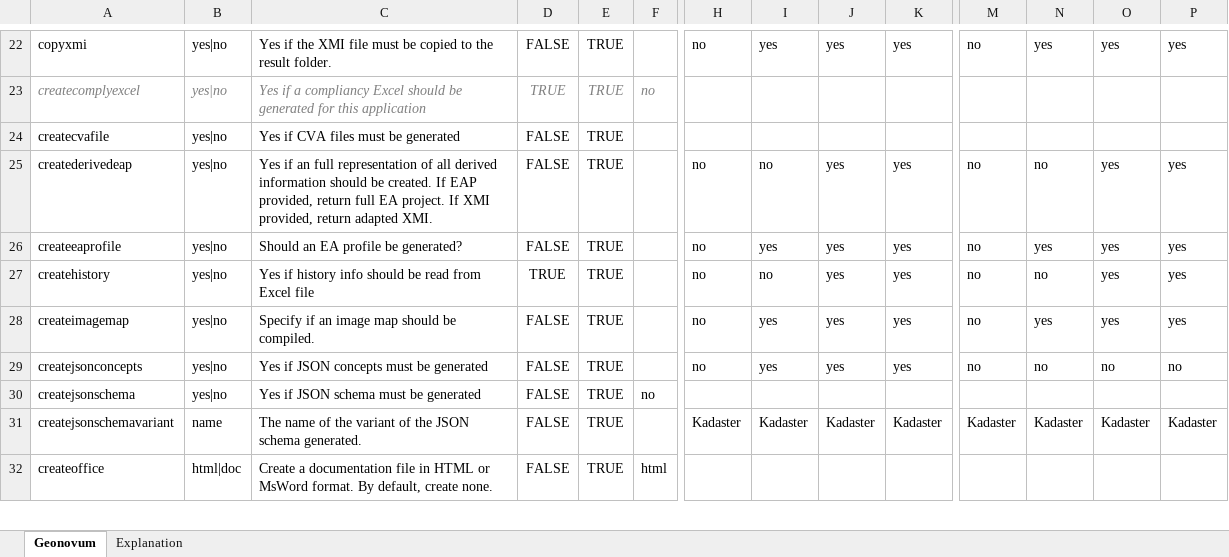
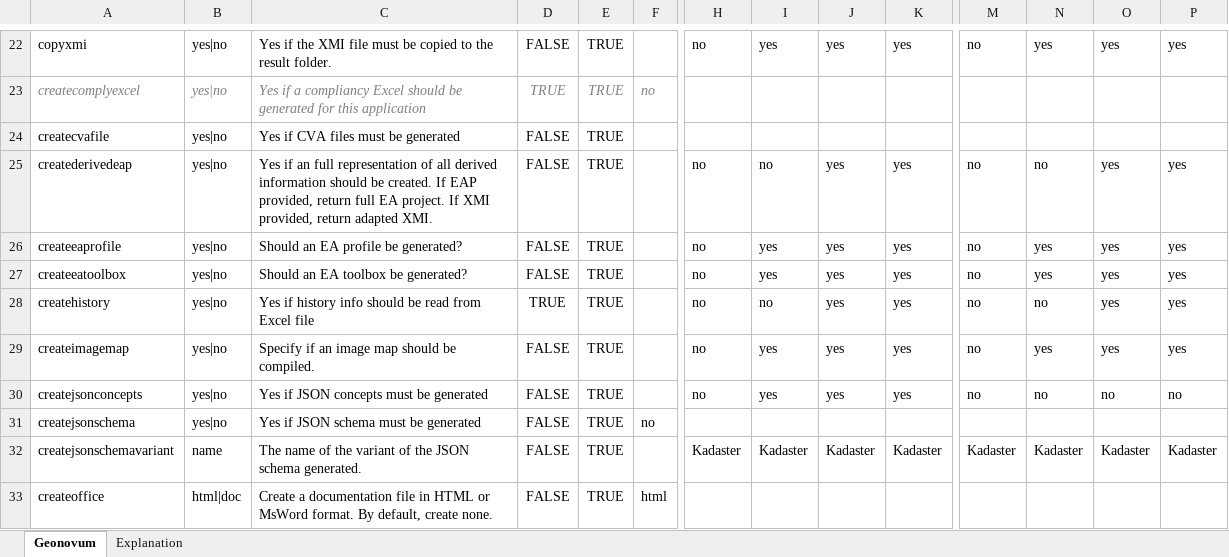
Before and after one commit to Imvertor/Imvertor-Maven, an Excel workbook: src/main/resources/input/Geonovum/props/Geonovum.xlsx, sheet Geonovum, drawn as a sheet; only a part is shown, gaps mark what is left out; values as stored, in another font and other column widths than the file's, no borders; rows hold the shown columns only; the diff names each change by its address in the sheet, - before the commit and + after, or states it on an @@ line.

```diff
--- a/src/main/resources/input/Geonovum/props/Geonovum.xlsx (sheet Geonovum)
+++ b/src/main/resources/input/Geonovum/props/Geonovum.xlsx (sheet Geonovum)
+row 27: createeatoolbox | yes|no | Should an EA toolbox be generated? | FALSE | TRUE |  | no | yes | yes | yes | no | yes | yes | yes
```
Also changed, not shown: 8 other files.
